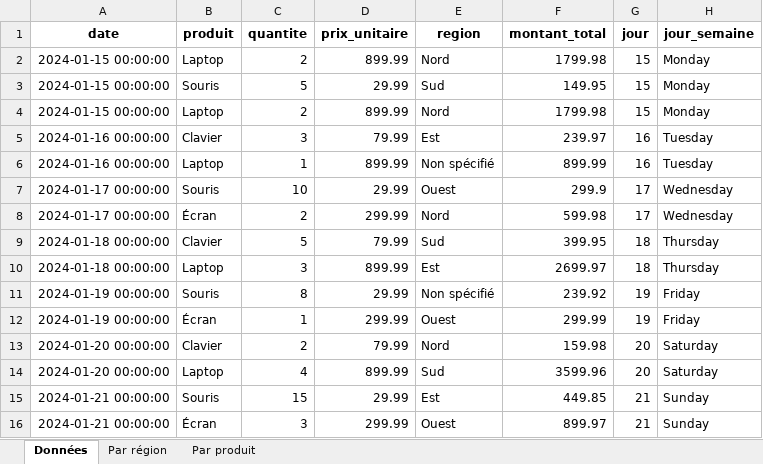
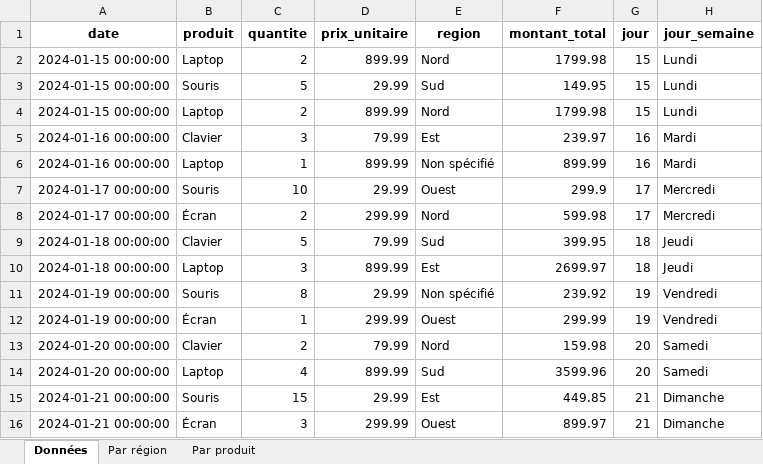
Before and after one commit to pla-damien/ETL, an Excel workbook: exercices/exercice2/ventes_analyse.xlsx, sheet Données, drawn as a sheet; values as stored, in another font and other column widths than the file's, no borders; the diff names each change by its address in the sheet, - before the commit and + after, or states it on an @@ line.

Commit message:
Exercice 2 : jour en français

```diff
--- a/exercices/exercice2/ventes_analyse.xlsx (sheet Données)
+++ b/exercices/exercice2/ventes_analyse.xlsx (sheet Données)
-H2:H4 (jour_semaine): Monday
+H2:H4 (jour_semaine): Lundi
-H5:H6 (jour_semaine): Tuesday
+H5:H6 (jour_semaine): Mardi
-H7:H8 (jour_semaine): Wednesday
+H7:H8 (jour_semaine): Mercredi
-H9:H10 (jour_semaine): Thursday
+H9:H10 (jour_semaine): Jeudi
-H11:H12 (jour_semaine): Friday
+H11:H12 (jour_semaine): Vendredi
-H13:H14 (jour_semaine): Saturday
+H13:H14 (jour_semaine): Samedi
-H15:H16 (jour_semaine): Sunday
+H15:H16 (jour_semaine): Dimanche
```
Also changed, not shown: sheet Par région, sheet Par produit, 5 other files.
